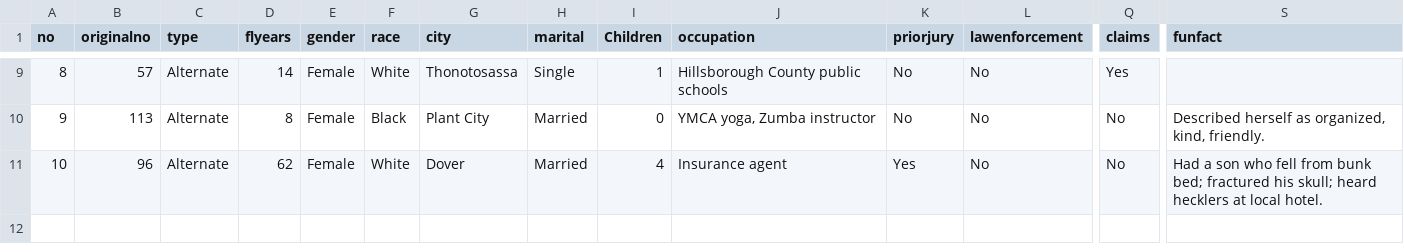
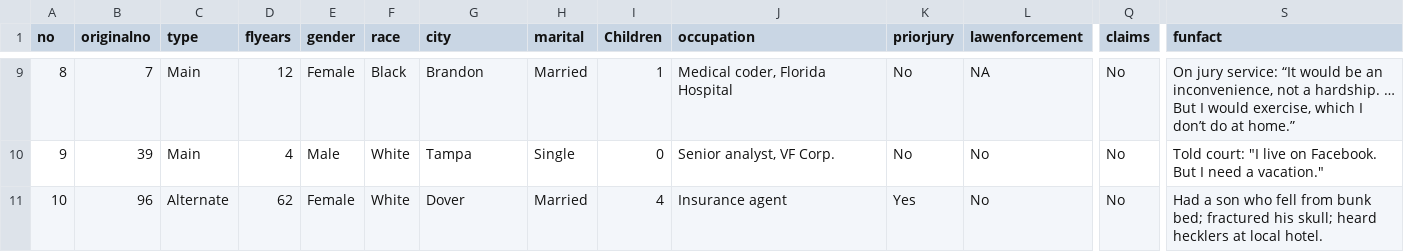
Before and after one commit to kavyasukumar/SVGClassifySortify, a CSV file: data/raw.csv, drawn as a sheet; only a part is shown, gaps mark what is left out; the diff covers the shown part only; the diff names each change by its address in the sheet, - before the commit and + after, or states it on an @@ line.

```diff
--- a/data/raw.csv
+++ b/data/raw.csv
-B9 (originalno): 57
+B9 (originalno): 7
-C9:C10 (type): Alternate
+C9:C10 (type): Main
-D9 (flyears): 14
+D9 (flyears): 12
-F9 (race): White
+F9 (race): Black
-G9 (city): Thonotosassa
+G9 (city): Brandon
-H9 (marital): Single
+H9 (marital): Married
-J9 (occupation): Hillsborough County public schools
+J9 (occupation): Medical coder, Florida Hospital
-L9 (lawenforcement): No
+L9 (lawenforcement): NA
-Q9 (claims): Yes
+Q9 (claims): No
-S9 (funfact): (empty)
+S9 (funfact): On jury service: “It would be an inconvenience, not a hardship. … But I would exercise, which I don’t do at home.”
-B10 (originalno): 113
+B10 (originalno): 39
-D10 (flyears): 8
+D10 (flyears): 4
-E10 (gender): Female
+E10 (gender): Male
-F10 (race): Black
+F10 (race): White
-G10 (city): Plant City
+G10 (city): Tampa
-H10 (marital): Married
+H10 (marital): Single
-J10 (occupation): YMCA yoga, Zumba instructor
+J10 (occupation): Senior analyst, VF Corp.
-S10 (funfact): Described herself as organized, kind, friendly.
+S10 (funfact): Told court: "I live on Facebook. But I need a vacation."
```
Also changed, not shown: 63 edited cells elsewhere in this file, 5 other files.
